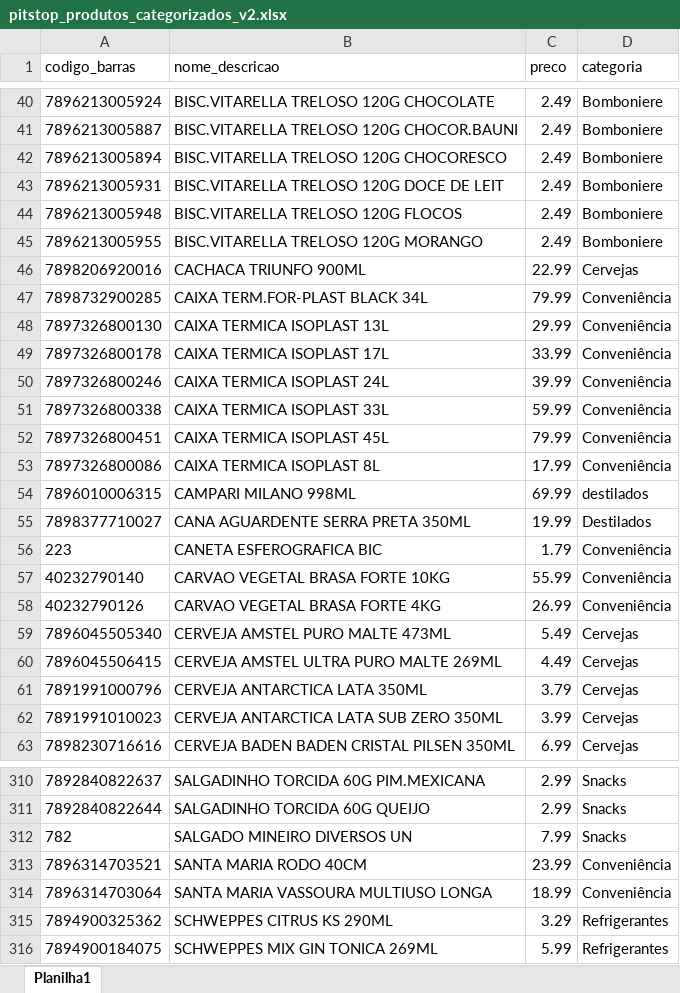
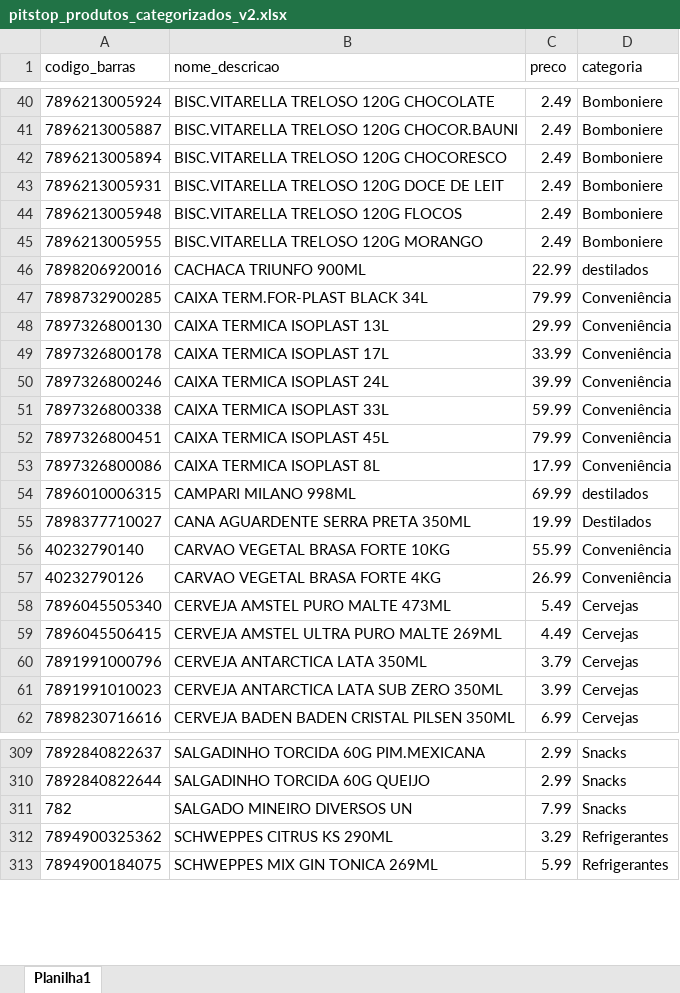
Before and after one commit to manaira138-droid/Pitstop-Manaira-, an Excel workbook: pitstop_produtos_categorizados_v2.xlsx, sheet Planilha1, drawn as a sheet; only a part is shown, gaps mark what is left out; values as stored, in another font and other column widths than the file's, no borders; the diff names each change by its address in the sheet, - before the commit and + after, or states it on an @@ line.

```diff
--- a/pitstop_produtos_categorizados_v2.xlsx (sheet Planilha1)
+++ b/pitstop_produtos_categorizados_v2.xlsx (sheet Planilha1)
-D46 (categoria): Cervejas
+D46 (categoria): destilados
-row 56: 223 | CANETA ESFEROGRAFICA BIC | 1.79 | Conveniência
-row 313: 7896314703521 | SANTA MARIA RODO 40CM | 23.99 | Conveniência
-row 314: 7896314703064 | SANTA MARIA VASSOURA MULTIUSO LONGA | 18.99 | Conveniência
```
Also changed, not shown: 1 other file.
